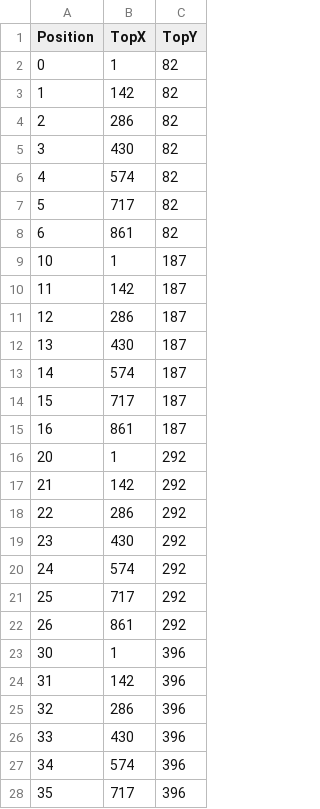
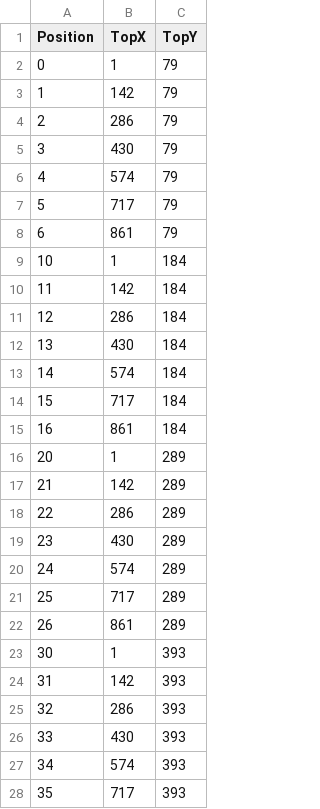
Before and after one commit to KevinLaux/GoodberrysFlavoroftheDay, a CSV file: assets/positions.csv, drawn as a sheet; only a part is shown; the diff covers the shown part only.

Commit message:
fixed blackberry by adjusting positions by 5

```diff
--- a/assets/positions.csv
+++ b/assets/positions.csv
@@ -1,28 +1,28 @@
 Position,TopX,TopY
-0,1,82
-1,142,82
-2,286,82
-3,430,82
-4,574,82
-5,717,82
-6,861,82
-10,1,187
-11,142,187
-12,286,187
-13,430,187
-14,574,187
-15,717,187
-16,861,187
-20,1,292
-21,142,292
-22,286,292
-23,430,292
-24,574,292
-25,717,292
-26,861,292
-30,1,396
-31,142,396
-32,286,396
-33,430,396
-34,574,396
-35,717,396
+0,1,79
+1,142,79
+2,286,79
+3,430,79
+4,574,79
+5,717,79
+6,861,79
+10,1,184
+11,142,184
+12,286,184
+13,430,184
+14,574,184
+15,717,184
+16,861,184
+20,1,289
+21,142,289
+22,286,289
+23,430,289
+24,574,289
+25,717,289
+26,861,289
+30,1,393
+31,142,393
+32,286,393
+33,430,393
+34,574,393
+35,717,393
```
Also changed, not shown: 8 edited cells elsewhere in this file, assets/flavors.csv, 2 other files.
